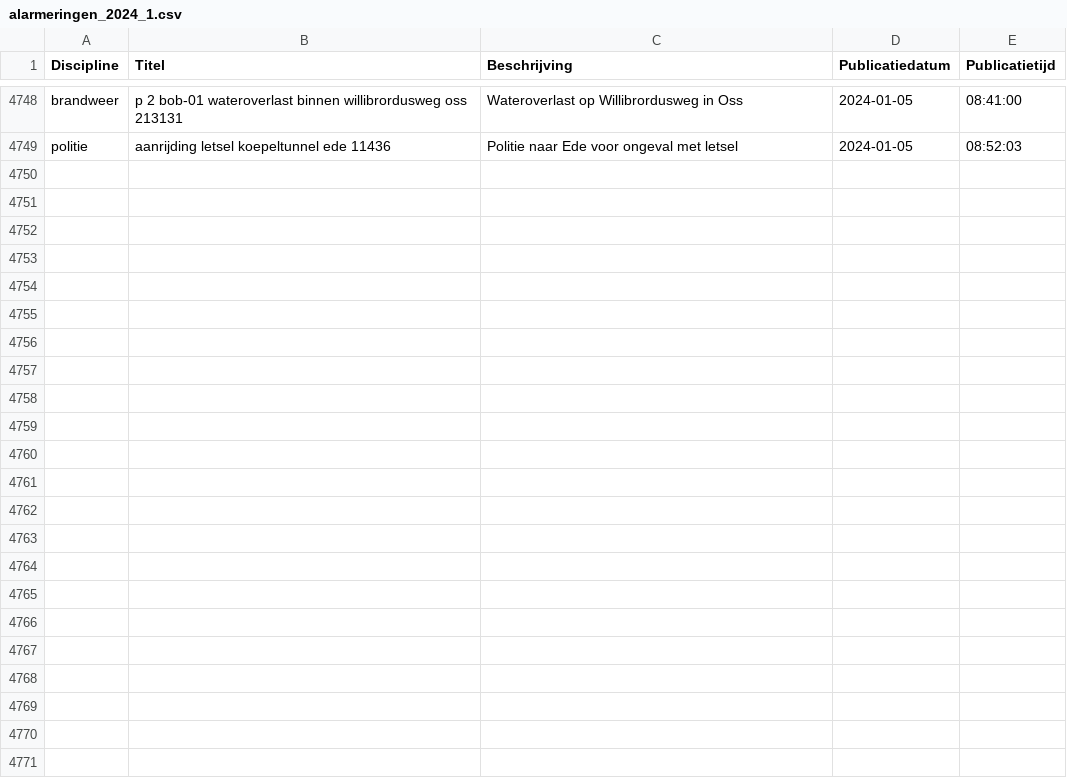
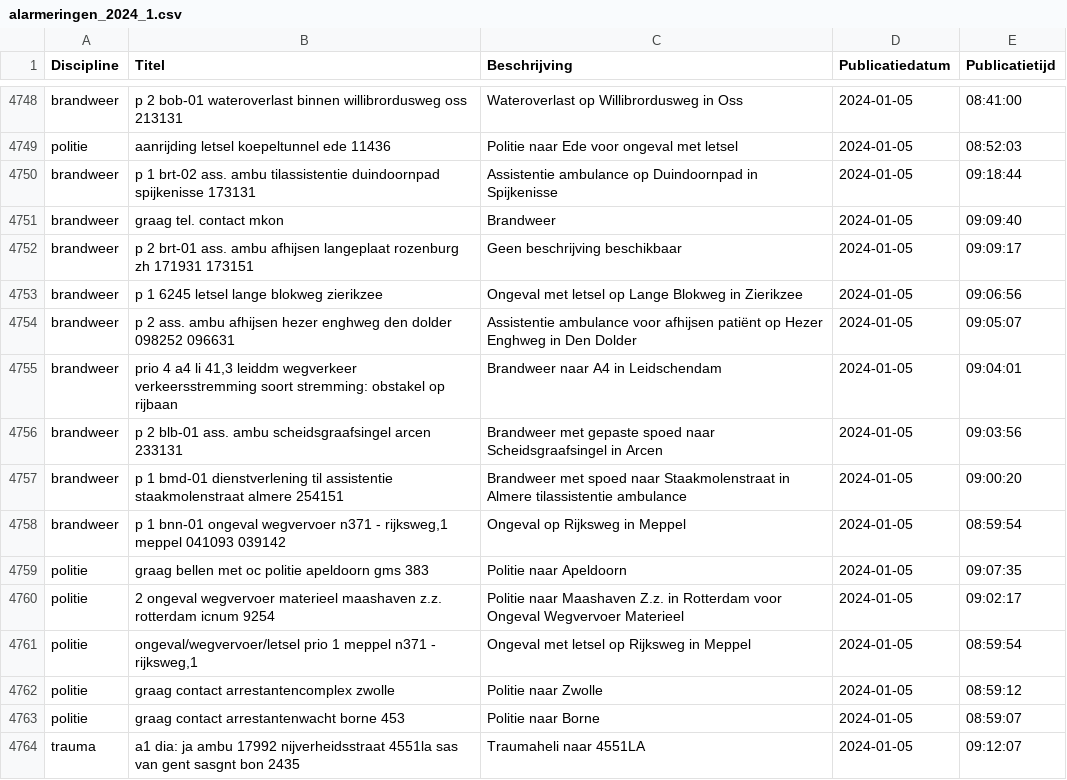
Before and after one commit to maartensiffels/inactief-p2000, a CSV file: data/alarmeringen_2024_1.csv, drawn as a sheet; only a part is shown, gaps mark what is left out; the diff names each change by its address in the sheet, - before the commit and + after, or states it on an @@ line.

```diff
--- a/data/alarmeringen_2024_1.csv
+++ b/data/alarmeringen_2024_1.csv
+row 4750: brandweer | p 1 brt-02 ass. ambu tilassistentie duindoornpad spijkenisse 173131 | Assistentie ambulance op Duindoornpad in Spijkenisse | 2024-01-05 | 09:18:44
+row 4751: brandweer | graag tel. contact mkon | Brandweer | 2024-01-05 | 09:09:40
+row 4752: brandweer | p 2 brt-01 ass. ambu afhijsen langeplaat rozenburg zh 171931 173151 | Geen beschrijving beschikbaar | 2024-01-05 | 09:09:17
+row 4753: brandweer | p 1 6245 letsel lange blokweg zierikzee | Ongeval met letsel op Lange Blokweg in Zierikzee | 2024-01-05 | 09:06:56
+row 4754: brandweer | p 2 ass. ambu afhijsen hezer enghweg den dolder 098252 096631 | Assistentie ambulance voor afhijsen patiënt op Hezer Enghweg in Den Dolder | 2024-01-05 | 09:05:07
+row 4755: brandweer | prio 4 a4 li 41,3 leiddm wegverkeer verkeersstremming soort stremming: obstakel op rijbaan | Brandweer naar A4 in Leidschendam | 2024-01-05 | 09:04:01
+row 4756: brandweer | p 2 blb-01 ass. ambu scheidsgraafsingel arcen 233131 | Brandweer met gepaste spoed naar Scheidsgraafsingel in Arcen | 2024-01-05 | 09:03:56
+row 4757: brandweer | p 1 bmd-01 dienstverlening til assistentie staakmolenstraat almere 254151 | Brandweer met spoed naar Staakmolenstraat in Almere tilassistentie ambulance | 2024-01-05 | 09:00:20
+row 4758: brandweer | p 1 bnn-01 ongeval wegvervoer n371 - rijksweg,1 meppel 041093 039142 | Ongeval op Rijksweg in Meppel | 2024-01-05 | 08:59:54
+row 4759: politie | graag bellen met oc politie apeldoorn gms 383 | Politie naar Apeldoorn | 2024-01-05 | 09:07:35
+row 4760: politie | 2 ongeval wegvervoer materieel maashaven z.z. rotterdam icnum 9254 | Politie naar Maashaven Z.z. in Rotterdam voor Ongeval Wegvervoer Materieel | 2024-01-05 | 09:02:17
+row 4761: politie | ongeval/wegvervoer/letsel prio 1 meppel n371 - rijksweg,1 | Ongeval met letsel op Rijksweg in Meppel | 2024-01-05 | 08:59:54
+row 4762: politie | graag contact arrestantencomplex zwolle | Politie naar Zwolle | 2024-01-05 | 08:59:12
+row 4763: politie | graag contact arrestantenwacht borne 453 | Politie naar Borne | 2024-01-05 | 08:59:07
+row 4764: trauma | a1 dia: ja ambu 17992 nijverheidsstraat 4551la sas van gent sasgnt bon 2435 | Traumaheli naar 4551LA | 2024-01-05 | 09:12:07
```
Also changed, not shown: 1 other file.
